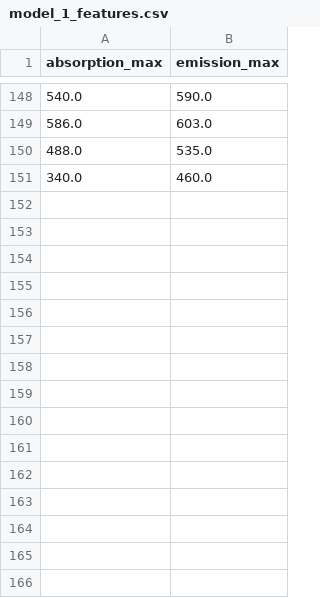
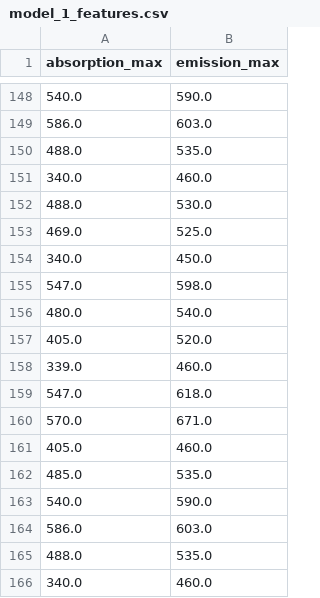
Before and after one commit to 18lyb12/proby, a CSV file: proby/data/intermediate/model_1_features.csv, drawn as a sheet; only a part is shown, gaps mark what is left out.

```diff
--- a/proby/data/intermediate/model_1_features.csv
+++ b/proby/data/intermediate/model_1_features.csv
@@ -151 +151,16 @@
 340.0,460.0
+488.0,530.0
+469.0,525.0
+340.0,450.0
+547.0,598.0
+480.0,540.0
+405.0,520.0
+339.0,460.0
+547.0,618.0
+570.0,671.0
+405.0,460.0
+485.0,535.0
+540.0,590.0
+586.0,603.0
+488.0,535.0
+340.0,460.0
```
Also changed, not shown: proby/data/intermediate/model_1_data.csv, proby/data/intermediate/model_2_data.csv, 27 other files.
